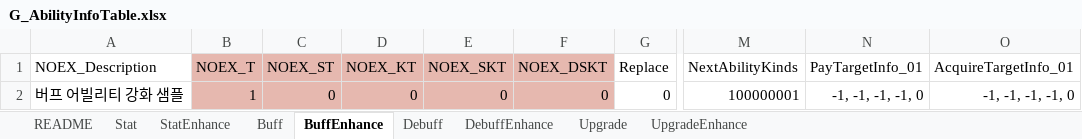
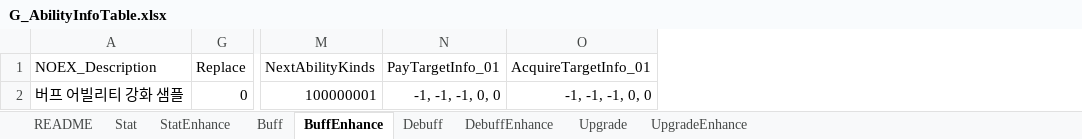
Before and after one commit to devmodle/0300000001.module_unitypackages, an Excel workbook: Templates/Tables/AbilityInfo/G_AbilityInfoTable.xlsx, sheet BuffEnhance, drawn as a sheet; only a part is shown, gaps mark what is left out; values as stored, in another font and other column widths than the file's, no borders; charts and pictures not drawn; the diff names each change by its address in the sheet, - before the commit and + after, or states it on an @@ line.

```diff
--- a/Templates/Tables/AbilityInfo/G_AbilityInfoTable.xlsx (sheet BuffEnhance)
+++ b/Templates/Tables/AbilityInfo/G_AbilityInfoTable.xlsx (sheet BuffEnhance)
@@ column B (NOEX_T) hidden, row 2: 1 @@
@@ column C (NOEX_ST) hidden, row 2: 0 @@
@@ column D (NOEX_KT) hidden, row 2: 0 @@
@@ column E (NOEX_SKT) hidden, row 2: 0 @@
@@ column F (NOEX_DSKT) hidden, row 2: 0 @@
-N2 (PayTargetInfo_01): -1, -1, -1, -1, 0
+N2 (PayTargetInfo_01): -1, -1, -1, 0, 0
-O2 (AcquireTargetInfo_01): -1, -1, -1, -1, 0
+O2 (AcquireTargetInfo_01): -1, -1, -1, 0, 0
```
Also changed, not shown: sheet Stat, sheet DebuffEnhance, sheet UpgradeEnhance, sheet StatEnhance, sheet Buff, sheet Debuff, 1 more sheet, Templates/Tables/EtcInfo/G_EtcInfoTable.xlsx, Templates/Tables/ProductInfo/G_ProductInfoTable.xlsx, 6 other files.
